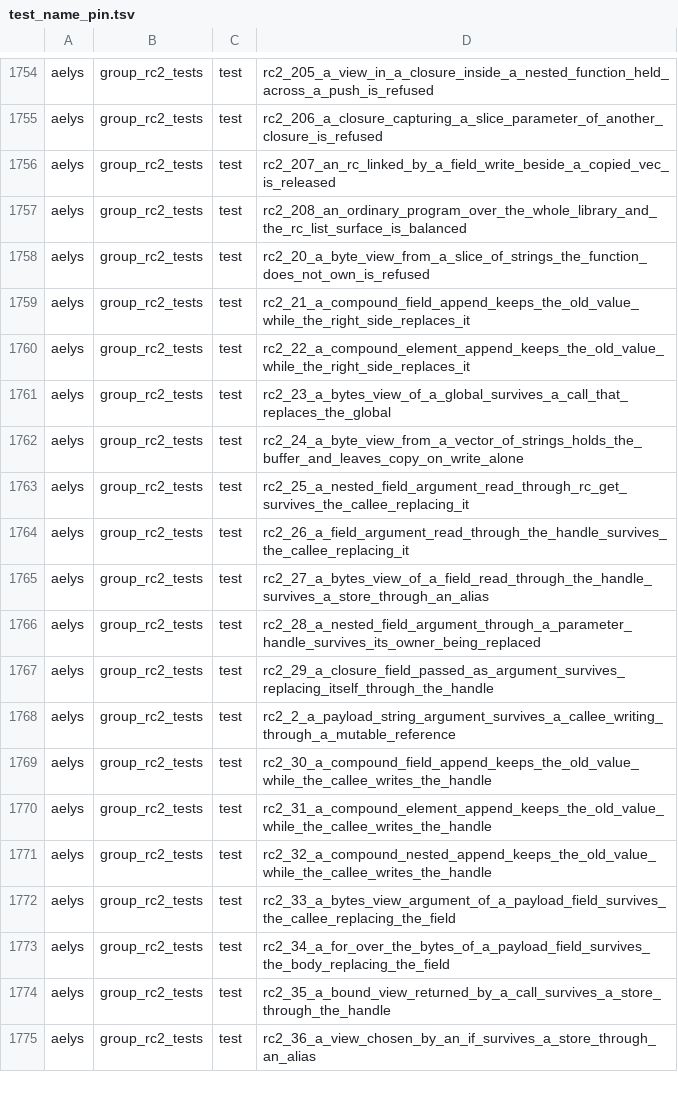
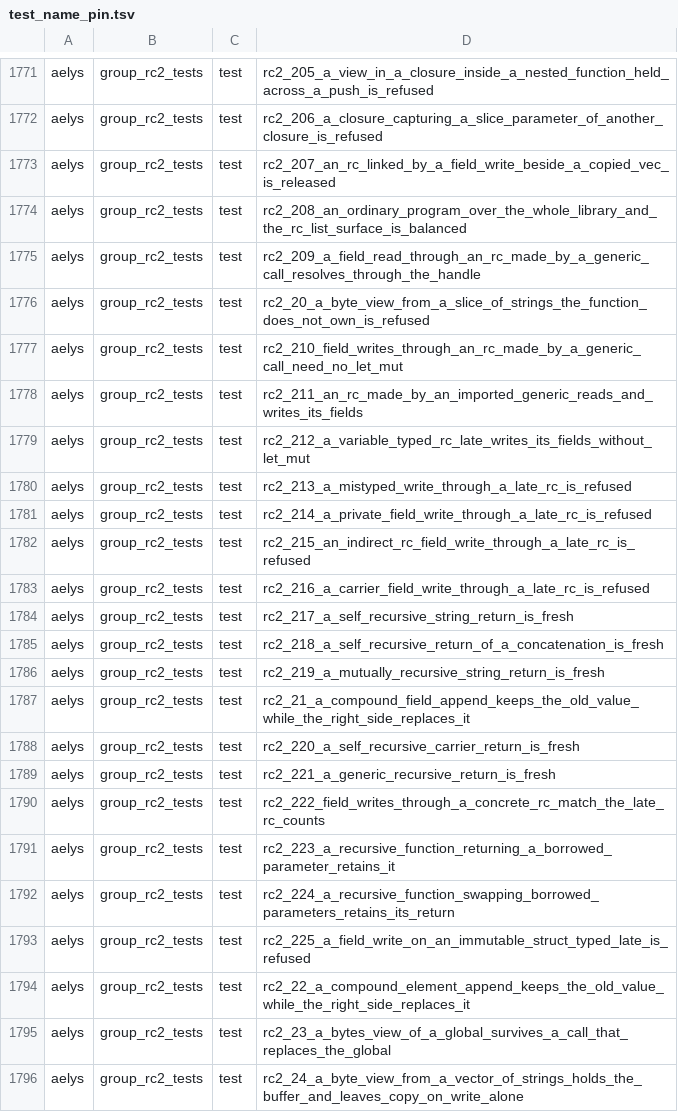
Before and after one commit to vbxq/aelys_lang, a TSV file: scripts/test_name_pin.tsv, drawn as a sheet; only a part is shown, gaps mark what is left out; the shorter side is filled out with more unchanged rows; the diff covers the shown part only.

Commit message:
a projection through a late-typed rc waits for its object
a recursive function that returns only fresh values is fresh

```diff
--- a/scripts/test_name_pin.tsv
+++ b/scripts/test_name_pin.tsv
@@ -1757,4 +1774,21 @@ aelys	group_rc2_tests	test	rc2_207_an_rc_linked_by_a_field_write_beside_a_copied
 aelys	group_rc2_tests	test	rc2_208_an_ordinary_program_over_the_whole_library_and_the_rc_list_surface_is_balanced
+aelys	group_rc2_tests	test	rc2_209_a_field_read_through_an_rc_made_by_a_generic_call_resolves_through_the_handle
 aelys	group_rc2_tests	test	rc2_20_a_byte_view_from_a_slice_of_strings_the_function_does_not_own_is_refused
+aelys	group_rc2_tests	test	rc2_210_field_writes_through_an_rc_made_by_a_generic_call_need_no_let_mut
+aelys	group_rc2_tests	test	rc2_211_an_rc_made_by_an_imported_generic_reads_and_writes_its_fields
+aelys	group_rc2_tests	test	rc2_212_a_variable_typed_rc_late_writes_its_fields_without_let_mut
+aelys	group_rc2_tests	test	rc2_213_a_mistyped_write_through_a_late_rc_is_refused
+aelys	group_rc2_tests	test	rc2_214_a_private_field_write_through_a_late_rc_is_refused
+aelys	group_rc2_tests	test	rc2_215_an_indirect_rc_field_write_through_a_late_rc_is_refused
+aelys	group_rc2_tests	test	rc2_216_a_carrier_field_write_through_a_late_rc_is_refused
+aelys	group_rc2_tests	test	rc2_217_a_self_recursive_string_return_is_fresh
+aelys	group_rc2_tests	test	rc2_218_a_self_recursive_return_of_a_concatenation_is_fresh
+aelys	group_rc2_tests	test	rc2_219_a_mutually_recursive_string_return_is_fresh
 aelys	group_rc2_tests	test	rc2_21_a_compound_field_append_keeps_the_old_value_while_the_right_side_replaces_it
+aelys	group_rc2_tests	test	rc2_220_a_self_recursive_carrier_return_is_fresh
+aelys	group_rc2_tests	test	rc2_221_a_generic_recursive_return_is_fresh
+aelys	group_rc2_tests	test	rc2_222_field_writes_through_a_concrete_rc_match_the_late_rc_counts
+aelys	group_rc2_tests	test	rc2_223_a_recursive_function_returning_a_borrowed_parameter_retains_it
+aelys	group_rc2_tests	test	rc2_224_a_recursive_function_swapping_borrowed_parameters_retains_its_return
+aelys	group_rc2_tests	test	rc2_225_a_field_write_on_an_immutable_struct_typed_late_is_refused
 aelys	group_rc2_tests	test	rc2_22_a_compound_element_append_keeps_the_old_value_while_the_right_side_replaces_it
```
Also changed, not shown: 17 added rows elsewhere in this file, scripts/sweeps_pin.tsv, 8 other files.
